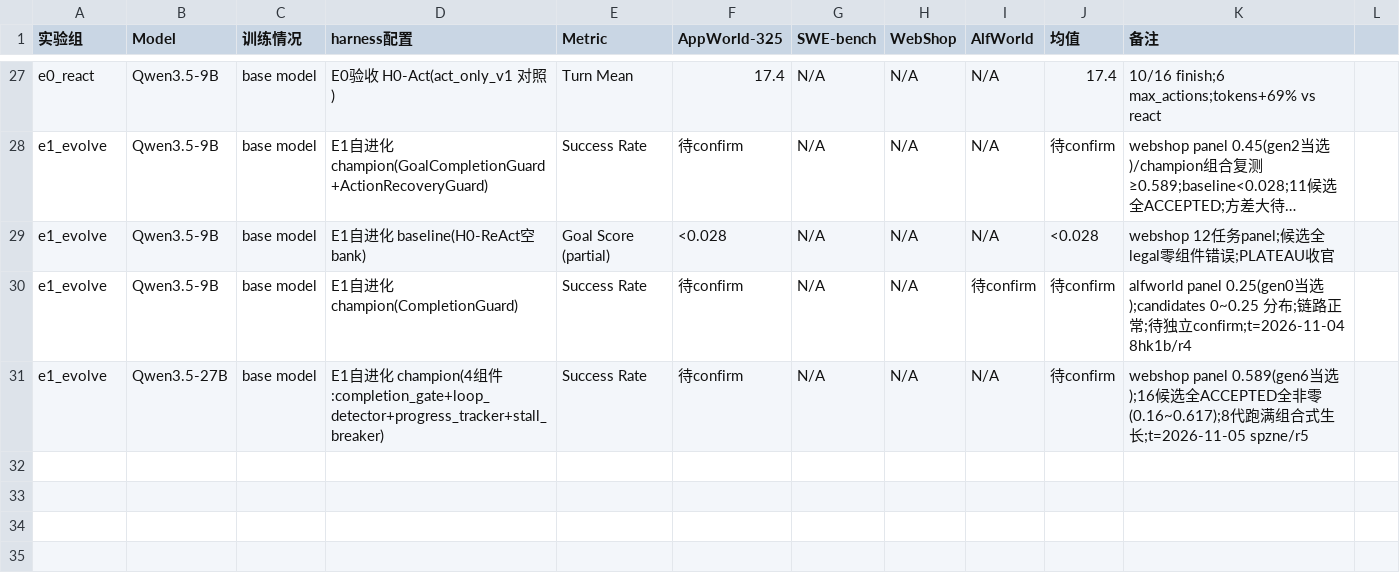
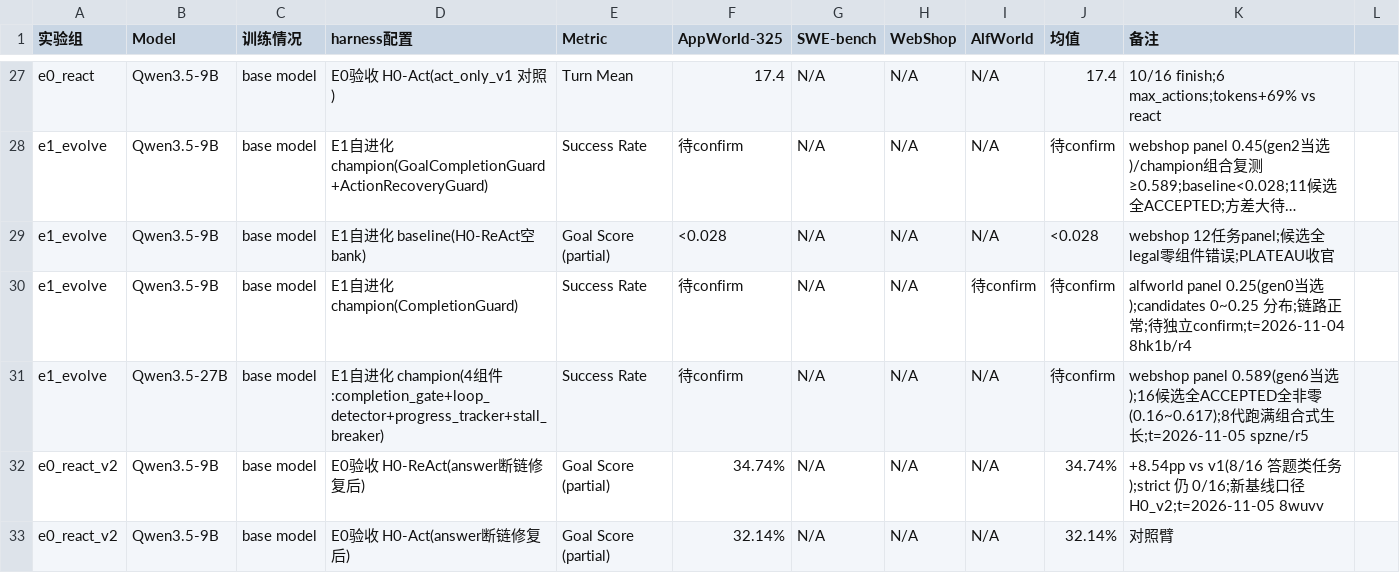
Before and after one commit to ZijunSong/Capability_Evolution, a CSV file: RSI/docs/results_table.csv, drawn as a sheet; only a part is shown, gaps mark what is left out; long unchanged cells end in …; the diff names each change by its address in the sheet, - before the commit and + after, or states it on an @@ line.

```diff
--- a/RSI/docs/results_table.csv
+++ b/RSI/docs/results_table.csv
+row 32: e0_react_v2 | Qwen3.5-9B | base model | E0验收 H0-ReAct(answer断链修复后) | Goal Score (partial) | 34.74% | N/A | N/A | N/A | 34.74% | +8.54pp vs v1(8/16 答题类任务);strict 仍 0/16;新基线口径 H0_v2;t=2026-11-05 8wuvv
+row 33: e0_react_v2 | Qwen3.5-9B | base model | E0验收 H0-Act(answer断链修复后) | Goal Score (partial) | 32.14% | N/A | N/A | N/A | 32.14% | 对照臂
```
Also changed, not shown: 1 other file.
